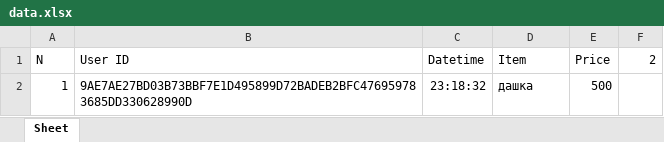
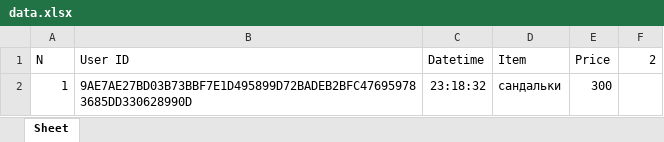
Before and after one commit to danniekot/programming, an Excel workbook: Labs/02/Python/data.xlsx, sheet Sheet, drawn as a sheet; values as stored, in another font and other column widths than the file's, no borders; the diff names each change by its address in the sheet, - before the commit and + after, or states it on an @@ line.

```diff
--- a/Labs/02/Python/data.xlsx (sheet Sheet)
+++ b/Labs/02/Python/data.xlsx (sheet Sheet)
-D2 (Item): дашка
+D2 (Item): сандальки
-E2 (Price): 500
+E2 (Price): 300
```
Also changed, not shown: 15 other files.
